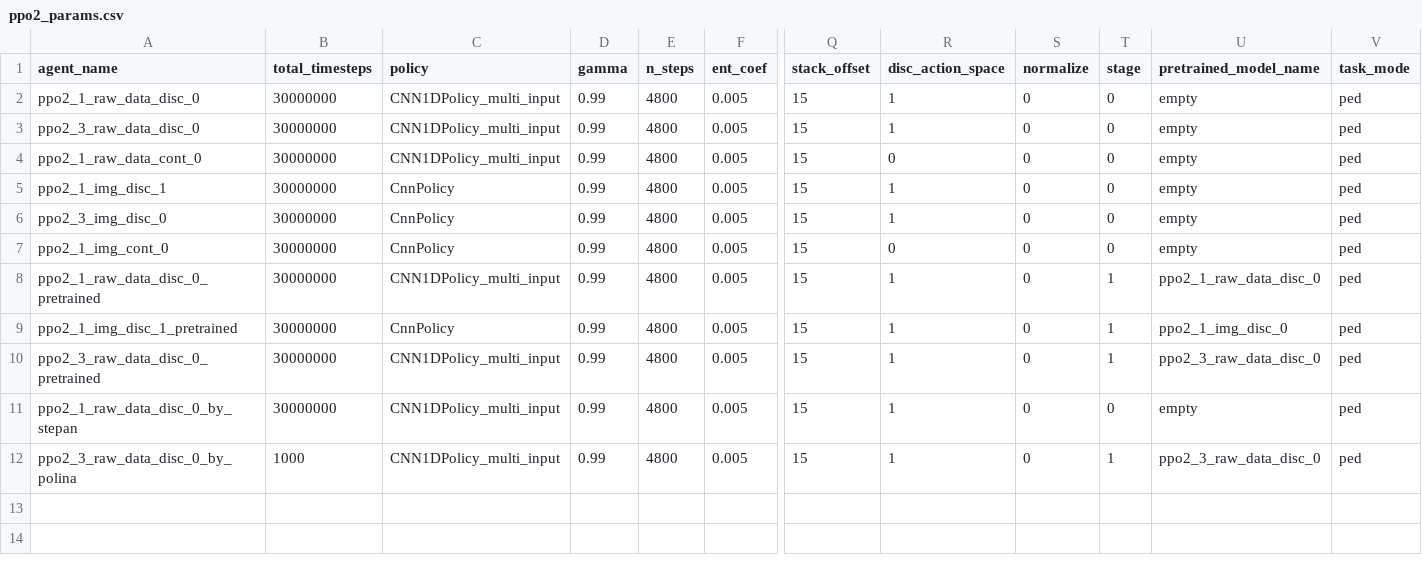
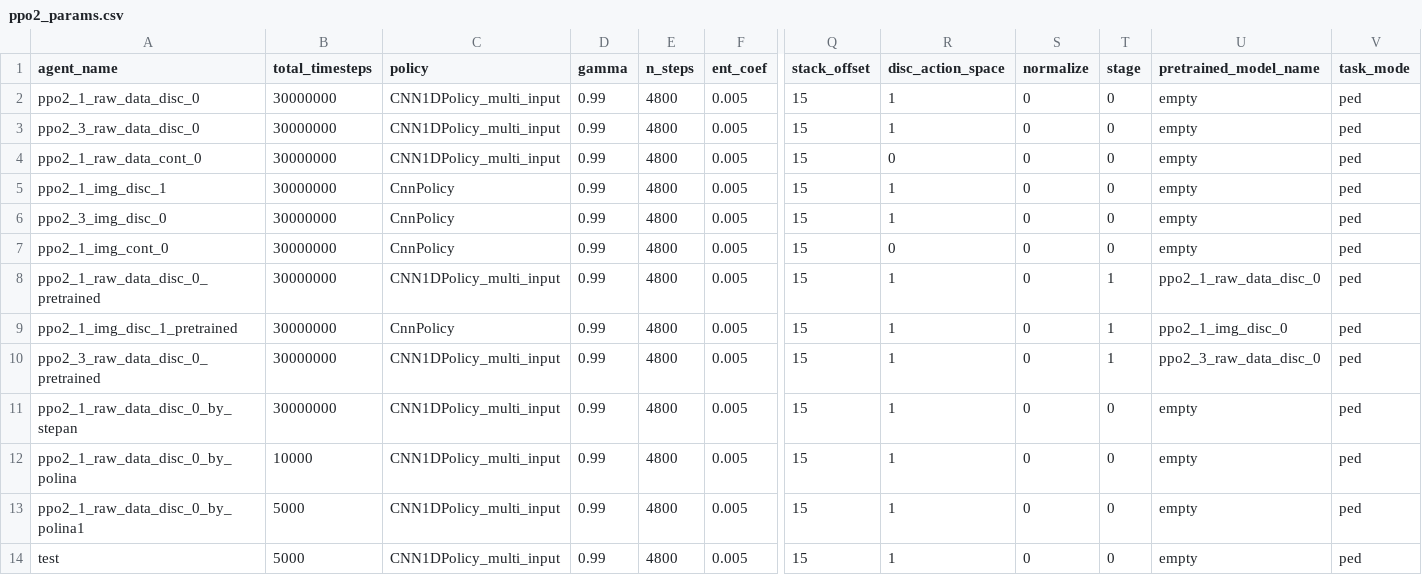
Before and after one commit to rayvburn/drl_local_planner_ros_stable_baselines, a CSV file: start_scripts/training_params/ppo2_params.csv, drawn as a sheet; only a part is shown, gaps mark what is left out; rows hold the shown columns only; the diff names each change by its address in the sheet, - before the commit and + after, or states it on an @@ line.

```diff
--- a/start_scripts/training_params/ppo2_params.csv
+++ b/start_scripts/training_params/ppo2_params.csv
-A12 (agent_name): ppo2_3_raw_data_disc_0_by_polina
+A12 (agent_name): ppo2_1_raw_data_disc_0_by_polina
-B12 (total_timesteps): 1000
+B12 (total_timesteps): 10000
-T12 (stage): 1
+T12 (stage): 0
-U12 (pretrained_model_name): ppo2_3_raw_data_disc_0
+U12 (pretrained_model_name): empty
+row 13: ppo2_1_raw_data_disc_0_by_polina1 | 5000 | CNN1DPolicy_multi_input | 0.99 | 4800 | 0.005 | 15 | 1 | 0 | 0 | empty | ped
+row 14: test | 5000 | CNN1DPolicy_multi_input | 0.99 | 4800 | 0.005 | 15 | 1 | 0 | 0 | empty | ped
```
Also changed, not shown: 11 other files.
